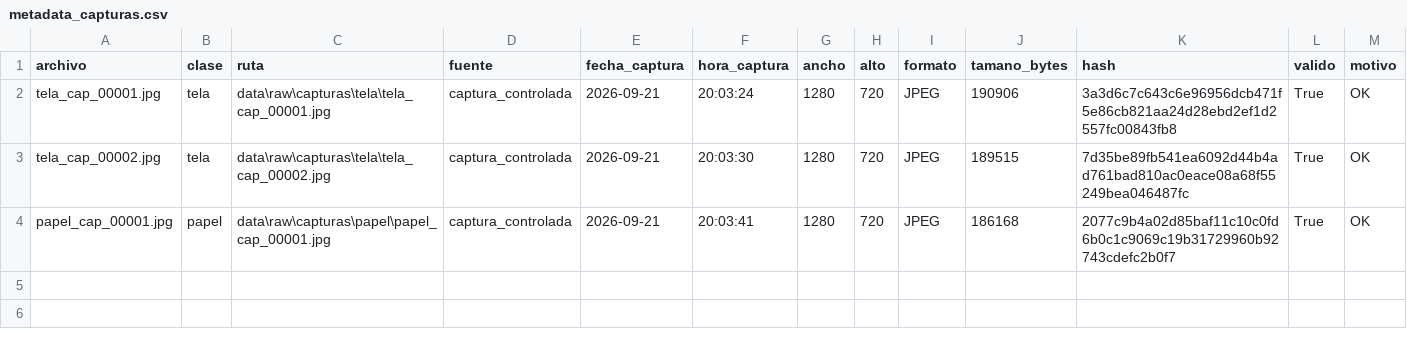
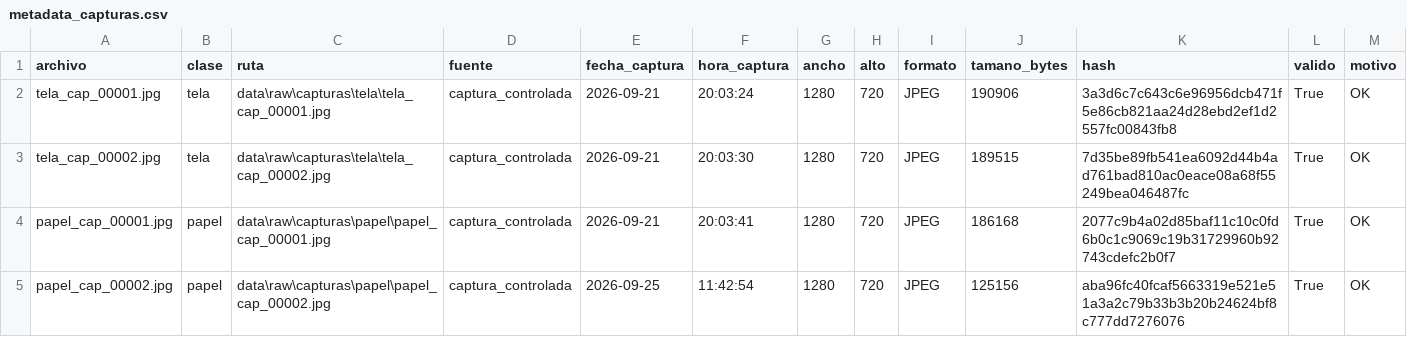
Before and after one commit to JohananJuan/Recolector-de-Datos, a CSV file: data/raw/capturas/metadata_capturas.csv, drawn as a sheet; the diff names each change by its address in the sheet, - before the commit and + after, or states it on an @@ line.

```diff
--- a/data/raw/capturas/metadata_capturas.csv
+++ b/data/raw/capturas/metadata_capturas.csv
+row 5: papel_cap_00002.jpg | papel | data\raw\capturas\papel\papel_cap_00002.jpg | captura_controlada | 2026-09-25 | 11:42:54 | 1280 | 720 | JPEG | 125156 | aba96fc40fcaf5663319e521e51a3a2c79b33b3b20b24624bf8c777dd7276076 | True | OK
```
Also changed, not shown: 1 other file.
